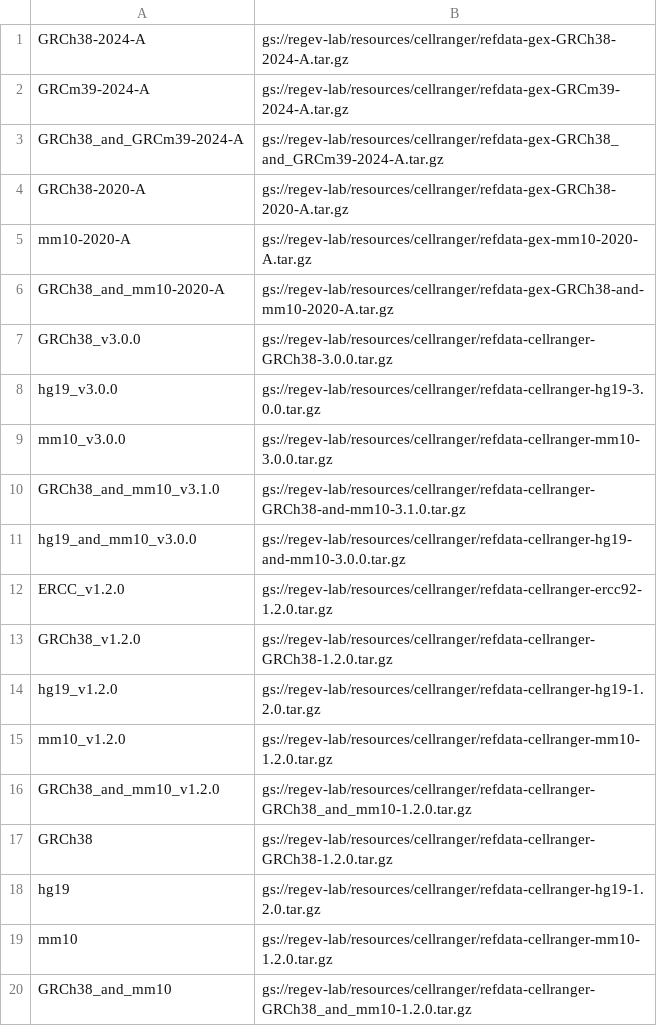
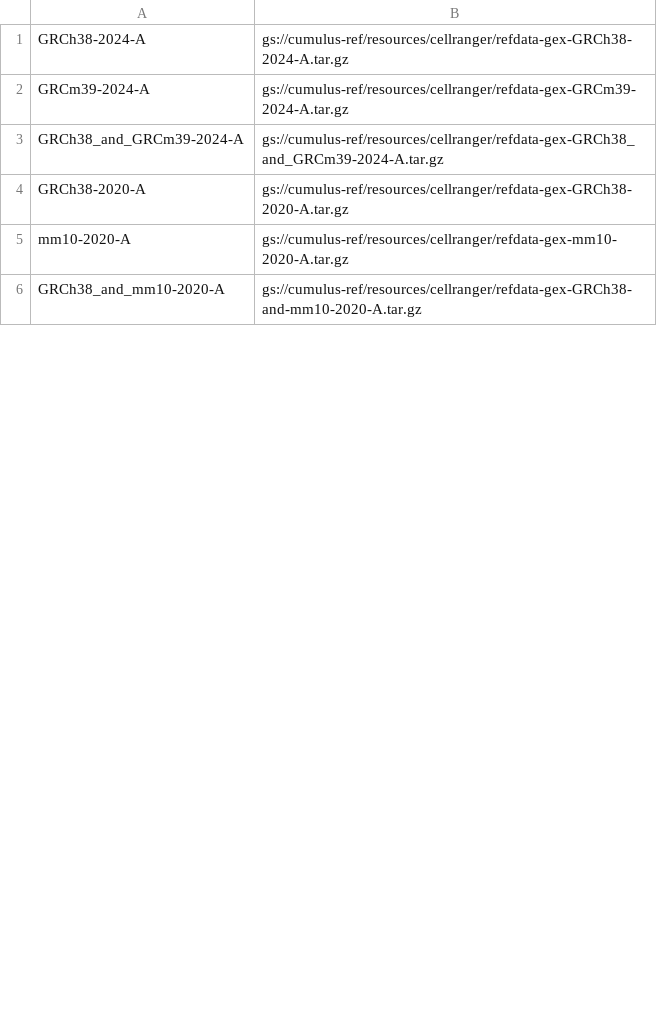
Before and after one commit to lilab-bcb/cumulus, a TSV file: workflows/cellranger/index.tsv, drawn as a sheet; only a part is shown; the diff covers the shown part only.

Commit message:
redirect resources to cumulus bucket

```diff
--- a/workflows/cellranger/index.tsv
+++ b/workflows/cellranger/index.tsv
@@ -1,20 +1,6 @@
-GRCh38-2024-A	gs://regev-lab/resources/cellranger/refdata-gex-GRCh38-2024-A.tar.gz
-GRCm39-2024-A	gs://regev-lab/resources/cellranger/refdata-gex-GRCm39-2024-A.tar.gz
-GRCh38_and_GRCm39-2024-A	gs://regev-lab/resources/cellranger/refdata-gex-GRCh38_and_GRCm39-2024-A.tar.gz
-GRCh38-2020-A	gs://regev-lab/resources/cellranger/refdata-gex-GRCh38-2020-A.tar.gz
-mm10-2020-A	gs://regev-lab/resources/cellranger/refdata-gex-mm10-2020-A.tar.gz
-GRCh38_and_mm10-2020-A	gs://regev-lab/resources/cellranger/refdata-gex-GRCh38-and-mm10-2020-A.tar.gz
-GRCh38_v3.0.0	gs://regev-lab/resources/cellranger/refdata-cellranger-GRCh38-3.0.0.tar.gz
-hg19_v3.0.0	gs://regev-lab/resources/cellranger/refdata-cellranger-hg19-3.0.0.tar.gz
-mm10_v3.0.0	gs://regev-lab/resources/cellranger/refdata-cellranger-mm10-3.0.0.tar.gz
-GRCh38_and_mm10_v3.1.0	gs://regev-lab/resources/cellranger/refdata-cellranger-GRCh38-and-mm10-3.1.0.tar.gz
-hg19_and_mm10_v3.0.0	gs://regev-lab/resources/cellranger/refdata-cellranger-hg19-and-mm10-3.0.0.tar.gz
-ERCC_v1.2.0	gs://regev-lab/resources/cellranger/refdata-cellranger-ercc92-1.2.0.tar.gz
-GRCh38_v1.2.0	gs://regev-lab/resources/cellranger/refdata-cellranger-GRCh38-1.2.0.tar.gz
-hg19_v1.2.0	gs://regev-lab/resources/cellranger/refdata-cellranger-hg19-1.2.0.tar.gz
-mm10_v1.2.0	gs://regev-lab/resources/cellranger/refdata-cellranger-mm10-1.2.0.tar.gz
-GRCh38_and_mm10_v1.2.0	gs://regev-lab/resources/cellranger/refdata-cellranger-GRCh38_and_mm10-1.2.0.tar.gz
-GRCh38	gs://regev-lab/resources/cellranger/refdata-cellranger-GRCh38-1.2.0.tar.gz
-hg19	gs://regev-lab/resources/cellranger/refdata-cellranger-hg19-1.2.0.tar.gz
-mm10	gs://regev-lab/resources/cellranger/refdata-cellranger-mm10-1.2.0.tar.gz
-GRCh38_and_mm10	gs://regev-lab/resources/cellranger/refdata-cellranger-GRCh38_and_mm10-1.2.0.tar.gz
+GRCh38-2024-A	gs://cumulus-ref/resources/cellranger/refdata-gex-GRCh38-2024-A.tar.gz
+GRCm39-2024-A	gs://cumulus-ref/resources/cellranger/refdata-gex-GRCm39-2024-A.tar.gz
+GRCh38_and_GRCm39-2024-A	gs://cumulus-ref/resources/cellranger/refdata-gex-GRCh38_and_GRCm39-2024-A.tar.gz
+GRCh38-2020-A	gs://cumulus-ref/resources/cellranger/refdata-gex-GRCh38-2020-A.tar.gz
+mm10-2020-A	gs://cumulus-ref/resources/cellranger/refdata-gex-mm10-2020-A.tar.gz
+GRCh38_and_mm10-2020-A	gs://cumulus-ref/resources/cellranger/refdata-gex-GRCh38-and-mm10-2020-A.tar.gz
```
Also changed, not shown: 37 removed rows and 26 edited cells elsewhere in this file.
